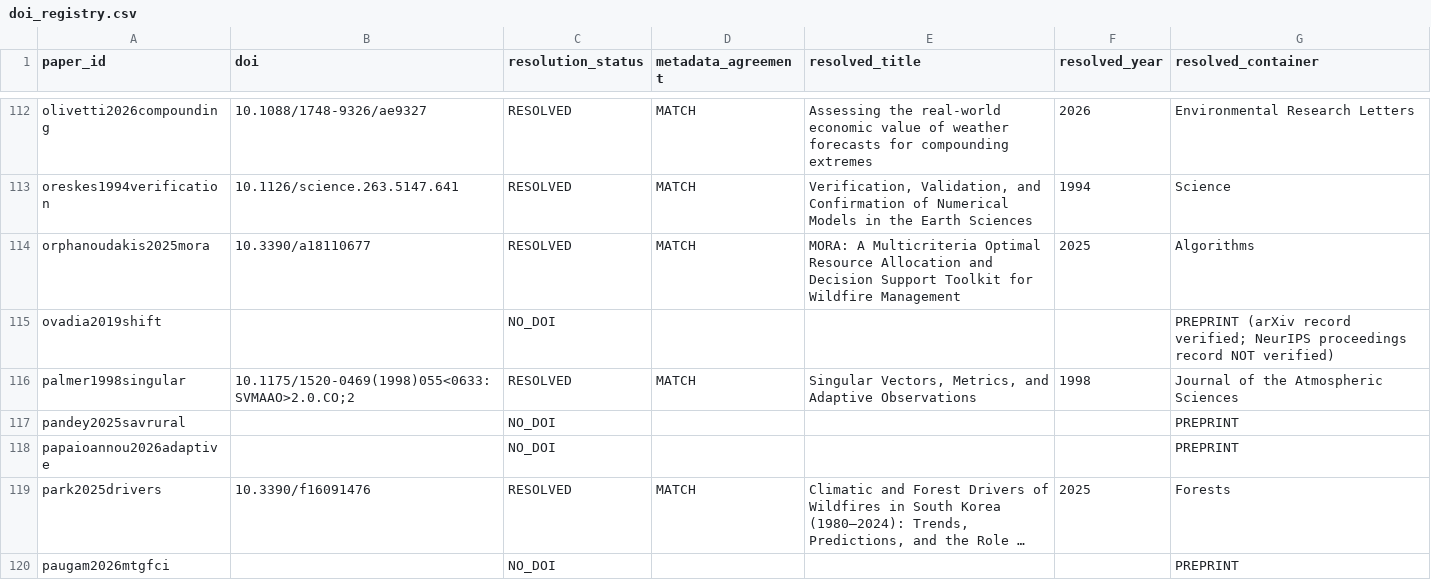
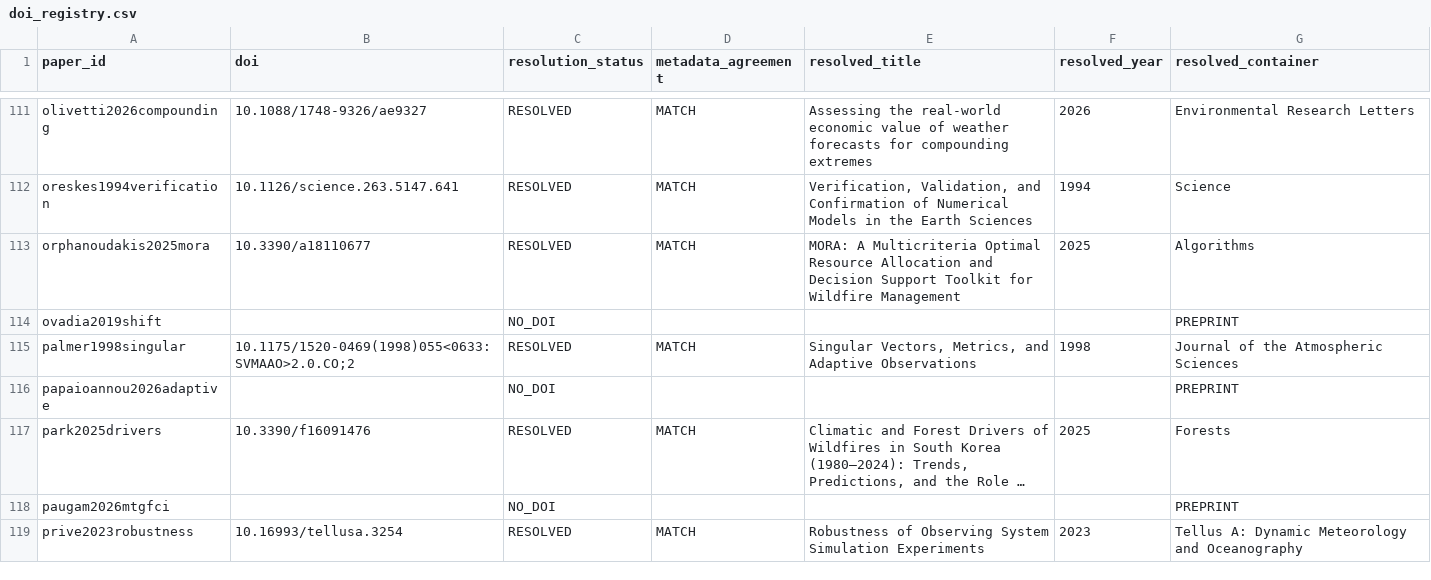
Before and after one commit to Sparkxt-0318/wildfireguardian-literature, a CSV file: bibliography/doi_registry.csv, drawn as a sheet; only a part is shown, gaps mark what is left out; the shorter side is filled out with more unchanged rows; long unchanged cells end in …; the diff covers the shown part only.

```diff
--- a/bibliography/doi_registry.csv
+++ b/bibliography/doi_registry.csv
@@ -114,5 +113,4 @@ oreskes1994verification,10.1126/science.263.5147.641,RESOLVED,MATCH,"Verificatio
 orphanoudakis2025mora,10.3390/a18110677,RESOLVED,MATCH,MORA: A Multicriteria Optimal Resource Allocation and Decision Support Toolkit for Wildfire Management,2025,Algorithms
-ovadia2019shift,,NO_DOI,,,,PREPRINT (arXiv record verified; NeurIPS proceedings record NOT verified)
+ovadia2019shift,,NO_DOI,,,,PREPRINT
 palmer1998singular,10.1175/1520-0469(1998)055<0633:SVMAAO>2.0.CO;2,RESOLVED,MATCH,"Singular Vectors, Metrics, and Adaptive Observations",1998,Journal of the Atmospheric Sciences
-pandey2025savrural,,NO_DOI,,,,PREPRINT
 papaioannou2026adaptive,,NO_DOI,,,,PREPRINT
```
Also changed, not shown: 2 added rows, 3 removed rows and 2 edited cells elsewhere in this file, 7 other files.
